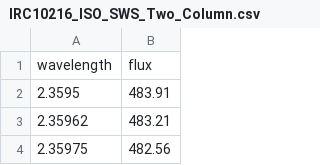
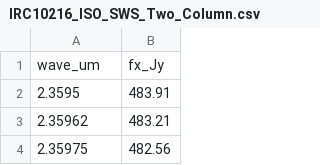
Before and after one commit to DeepSkyWonder/dsw-notebooks, a CSV file: cw_leo/IRC10216_ISO_SWS_Two_Column.csv, drawn as a sheet; only a part is shown; removed rows and columns are numbered as before the commit, all else as after; the diff names each change by its address in the sheet, - before the commit and + after, or states it on an @@ line.

Commit message:
Update IRC10216_ISO_SWS_Two_Column.csv

```diff
--- a/cw_leo/IRC10216_ISO_SWS_Two_Column.csv
+++ b/cw_leo/IRC10216_ISO_SWS_Two_Column.csv
-row 1: wavelength | flux
+row 1: wave_um | fx_Jy
```
